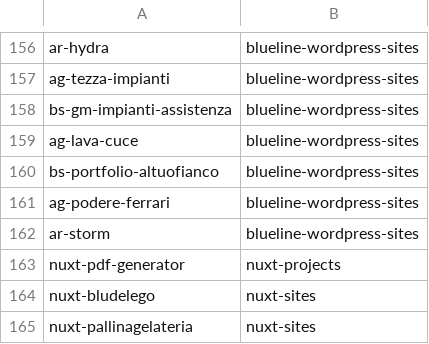
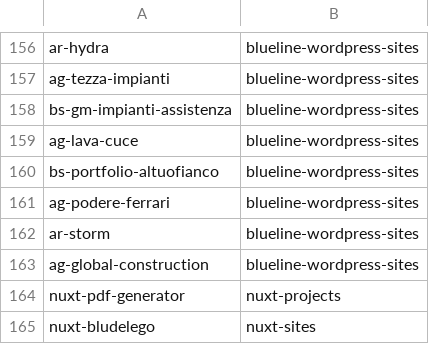
Before and after one commit to seriiserii825/py-bitbucket, a CSV file: bludelego@gmail.com_repos.csv, drawn as a sheet; only a part is shown, gaps mark what is left out; the shorter side is filled out with more unchanged rows; the diff names each change by its address in the sheet, - before the commit and + after, or states it on an @@ line.

Commit message:
feat: new repo

```diff
--- a/bludelego@gmail.com_repos.csv
+++ b/bludelego@gmail.com_repos.csv
+row 163: ag-global-construction | blueline-wordpress-sites
```
Also changed, not shown: 3 other files.
